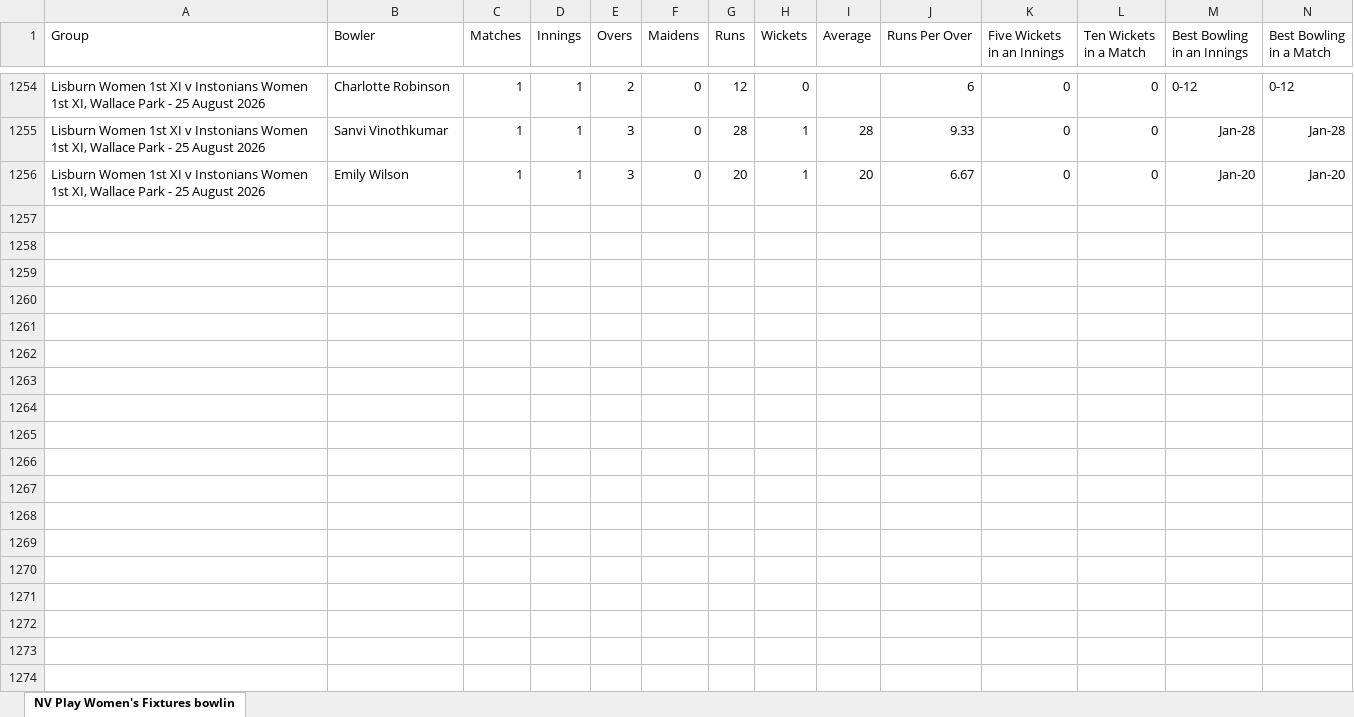
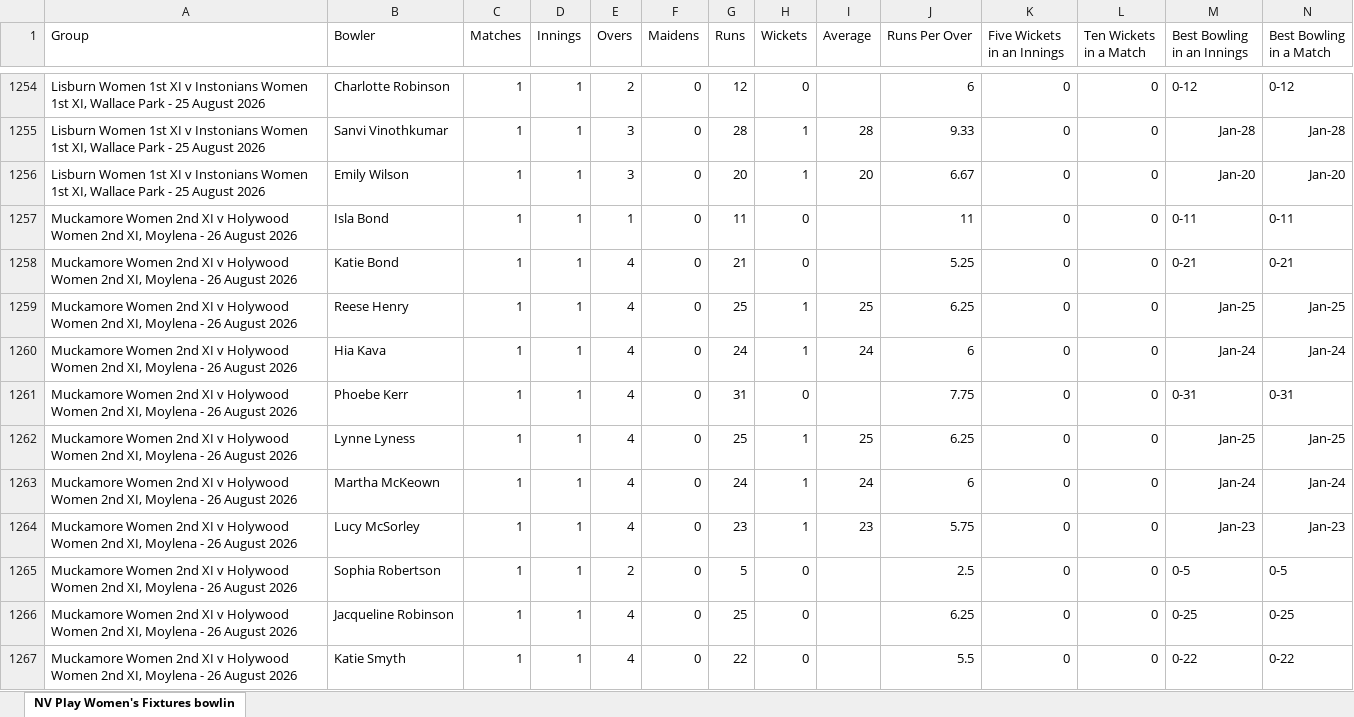
Before and after one commit to wyliemckinty/NCU-Cricket-Stats, an Excel workbook: NV Play Women's Fixtures bowling stats for season.xlsx, sheet NV Play Women's Fixtures bowlin, drawn as a sheet; only a part is shown, gaps mark what is left out; values as stored, in another font and other column widths than the file's, no borders; rows hold the shown columns only; the diff names each change by its address in the sheet, - before the commit and + after, or states it on an @@ line.

```diff
--- a/NV Play Women's Fixtures bowling stats for season.xlsx (sheet NV Play Women's Fixtures bowlin)
+++ b/NV Play Women's Fixtures bowling stats for season.xlsx (sheet NV Play Women's Fixtures bowlin)
+row 1257: Muckamore Women 2nd XI v Holywood Women 2nd XI, Moylena - 26 August 2026 | Isla Bond | 1 | 1 | 1 | 0 | 11 | 0 |  | 11 | 0 | 0 | 0-11 | 0-11
+row 1258: Muckamore Women 2nd XI v Holywood Women 2nd XI, Moylena - 26 August 2026 | Katie Bond | 1 | 1 | 4 | 0 | 21 | 0 |  | 5.25 | 0 | 0 | 0-21 | 0-21
+row 1259: Muckamore Women 2nd XI v Holywood Women 2nd XI, Moylena - 26 August 2026 | Reese Henry | 1 | 1 | 4 | 0 | 25 | 1 | 25 | 6.25 | 0 | 0 | Jan-25 | Jan-25
+row 1260: Muckamore Women 2nd XI v Holywood Women 2nd XI, Moylena - 26 August 2026 | Hia Kava | 1 | 1 | 4 | 0 | 24 | 1 | 24 | 6 | 0 | 0 | Jan-24 | Jan-24
+row 1261: Muckamore Women 2nd XI v Holywood Women 2nd XI, Moylena - 26 August 2026 | Phoebe Kerr | 1 | 1 | 4 | 0 | 31 | 0 |  | 7.75 | 0 | 0 | 0-31 | 0-31
+row 1262: Muckamore Women 2nd XI v Holywood Women 2nd XI, Moylena - 26 August 2026 | Lynne Lyness | 1 | 1 | 4 | 0 | 25 | 1 | 25 | 6.25 | 0 | 0 | Jan-25 | Jan-25
+row 1263: Muckamore Women 2nd XI v Holywood Women 2nd XI, Moylena - 26 August 2026 | Martha McKeown | 1 | 1 | 4 | 0 | 24 | 1 | 24 | 6 | 0 | 0 | Jan-24 | Jan-24
+row 1264: Muckamore Women 2nd XI v Holywood Women 2nd XI, Moylena - 26 August 2026 | Lucy McSorley | 1 | 1 | 4 | 0 | 23 | 1 | 23 | 5.75 | 0 | 0 | Jan-23 | Jan-23
+row 1265: Muckamore Women 2nd XI v Holywood Women 2nd XI, Moylena - 26 August 2026 | Sophia Robertson | 1 | 1 | 2 | 0 | 5 | 0 |  | 2.5 | 0 | 0 | 0-5 | 0-5
+row 1266: Muckamore Women 2nd XI v Holywood Women 2nd XI, Moylena - 26 August 2026 | Jacqueline Robinson | 1 | 1 | 4 | 0 | 25 | 0 |  | 6.25 | 0 | 0 | 0-25 | 0-25
+row 1267: Muckamore Women 2nd XI v Holywood Women 2nd XI, Moylena - 26 August 2026 | Katie Smyth | 1 | 1 | 4 | 0 | 22 | 0 |  | 5.5 | 0 | 0 | 0-22 | 0-22
```
Also changed, not shown: NV Play Women's Fixtures batting stats for season.xlsx, 2 other files.
